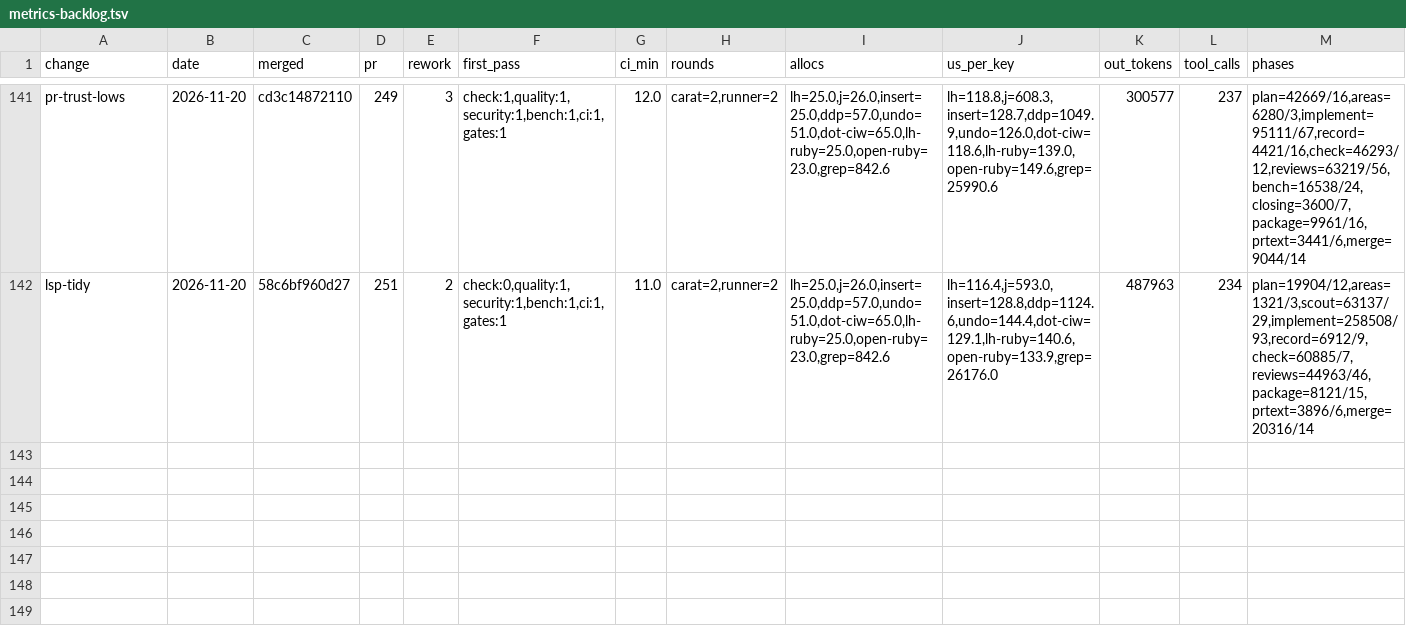
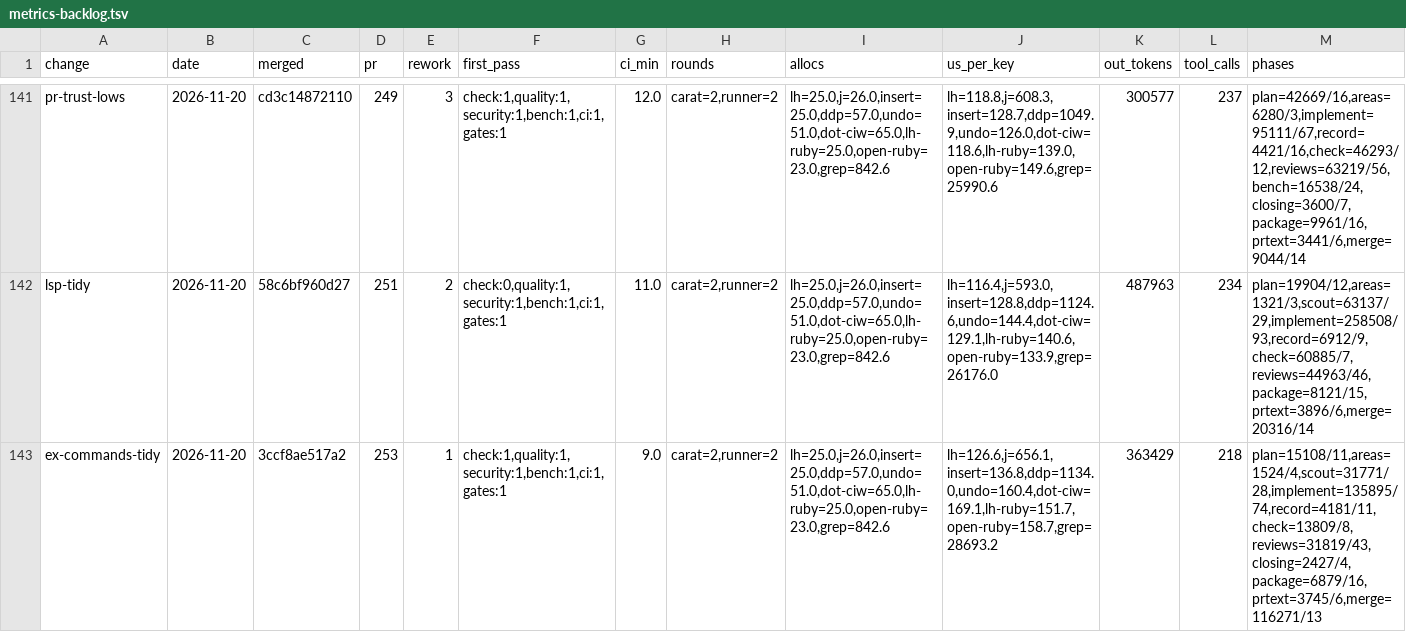
Before and after one commit to oraul/carat, a TSV file: docs/metrics-backlog.tsv, drawn as a sheet; only a part is shown, gaps mark what is left out; rows hold the shown columns only; the diff names each change by its address in the sheet, - before the commit and + after, or states it on an @@ line.

```diff
--- a/docs/metrics-backlog.tsv
+++ b/docs/metrics-backlog.tsv
+row 143: ex-commands-tidy | 2026-11-20 | 3ccf8ae517a2 | 253 | 1 | check:1,quality:1,security:1,bench:1,ci:1,gates:1 | 9.0 | carat=2,runner=2 | lh=25.0,j=26.0,insert=25.0,ddp=57.0,undo=51.0,dot-ciw=65.0,lh-ruby=25.0,open-ruby=23.0,grep=842.6 | lh=126.6,j=656.1,insert=136.8,ddp=1134.0,undo=160.4,dot-ciw=169.1,lh-ruby=151.7,open-ruby=158.7,grep=28693.2 | 363429 | 218 | plan=15108/11,areas=1524/4,scout=31771/28,implement=135895/74,record=4181/11,check=13809/8,reviews=31819/43,closing=2427/4,package=6879/16,prtext=3745/6,merge=116271/13
```
Also changed, not shown: docs/metrics-feature.tsv, docs/sprints.tsv, 17 other files.
